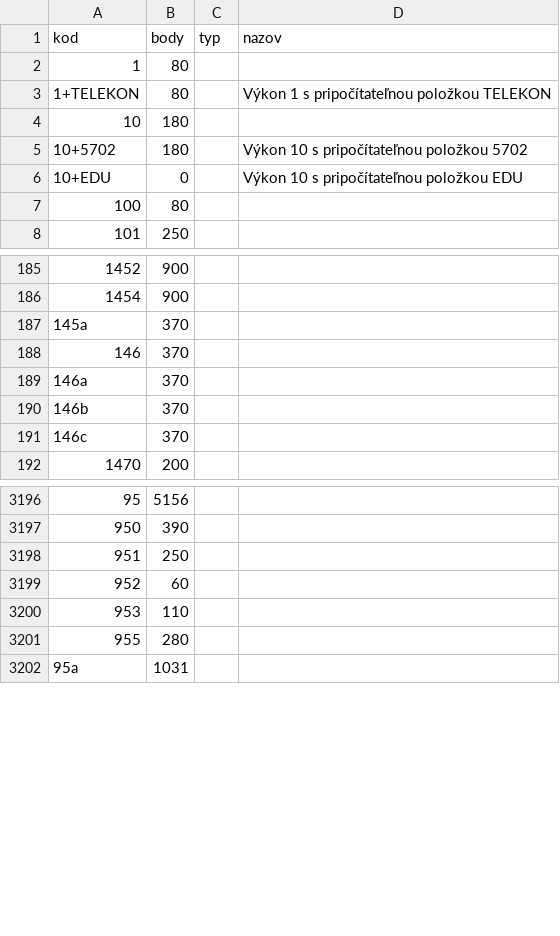
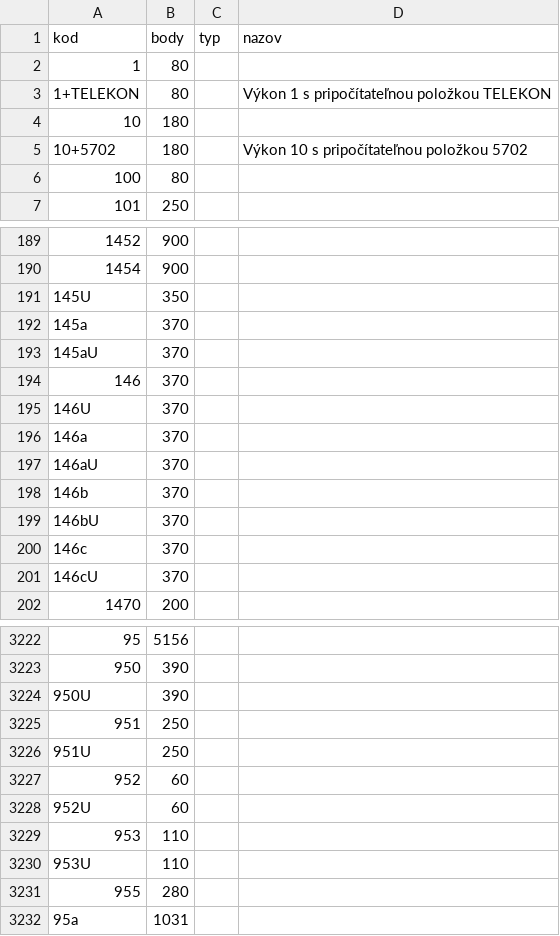
Before and after one commit to curo-open/curo-data, a CSV file: vykony.csv, drawn as a sheet; only a part is shown, gaps mark what is left out; removed rows and columns are numbered as before the commit, all else as after; the diff covers the shown part only; the diff names each change by its address in the sheet, - before the commit and + after, or states it on an @@ line.

```diff
--- a/vykony.csv
+++ b/vykony.csv
-row 6: 10+EDU | 0 |  | Výkon 10 s pripočítateľnou položkou EDU
+row 191: 145U | 350
+row 193: 145aU | 370
+row 195: 146U | 370
+row 197: 146aU | 370
+row 199: 146bU | 370
+row 201: 146cU | 370
+row 3224: 950U | 390
+row 3226: 951U | 250
+row 3228: 952U | 60
+row 3230: 953U | 110
```
Also changed, not shown: 24 added rows, 6 removed rows and 2 edited cells elsewhere in this file.
